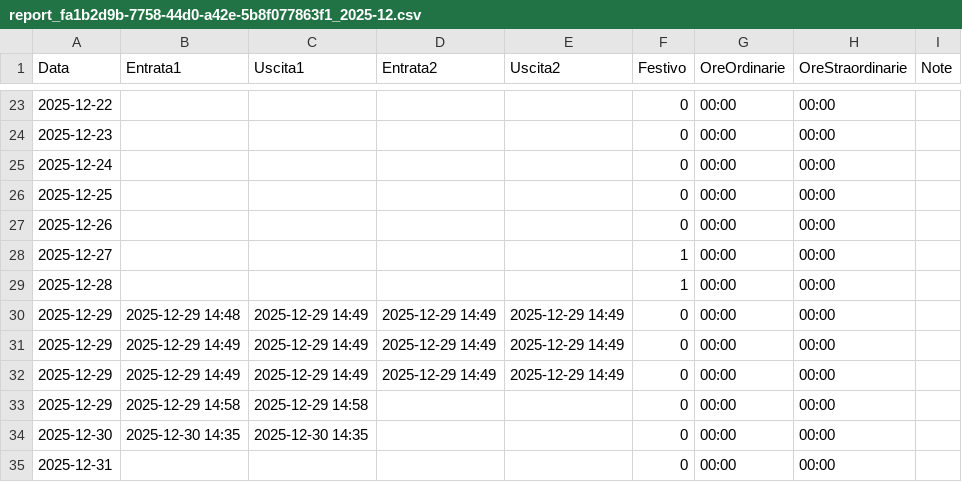
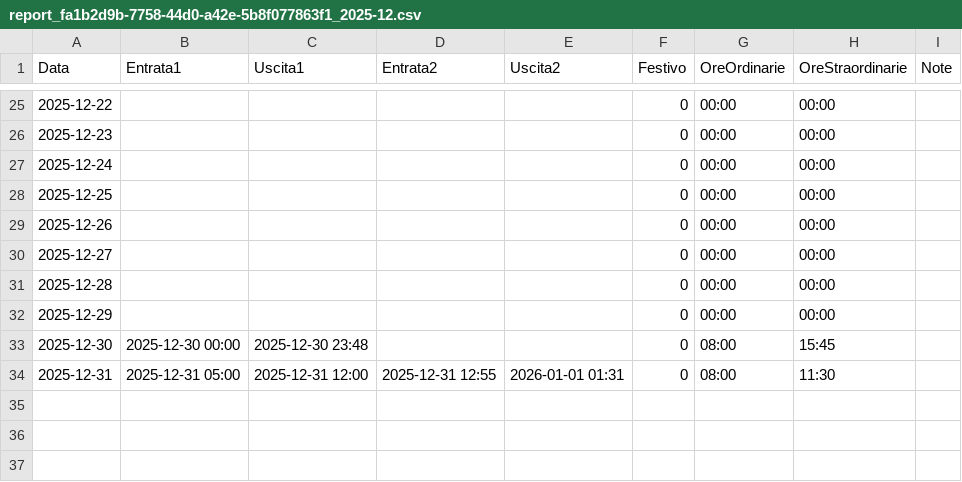
Before and after one commit to jxay28/TimeClockSolution, a CSV file: Dati/report_fa1b2d9b-7758-44d0-a42e-5b8f077863f1_2025-12.csv, drawn as a sheet; only a part is shown, gaps mark what is left out; the diff covers the shown part only.

```diff
--- a/Dati/report_fa1b2d9b-7758-44d0-a42e-5b8f077863f1_2025-12.csv
+++ b/Dati/report_fa1b2d9b-7758-44d0-a42e-5b8f077863f1_2025-12.csv
@@ -27,9 +29,6 @@
 2025-12-26;;;;;0;00:00;00:00;
-2025-12-27;;;;;1;00:00;00:00;
-2025-12-28;;;;;1;00:00;00:00;
-2025-12-29;2025-12-29 14:48;2025-12-29 14:49;2025-12-29 14:49;2025-12-29 14:49;0;00:00;00:00;
-2025-12-29;2025-12-29 14:49;2025-12-29 14:49;2025-12-29 14:49;2025-12-29 14:49;0;00:00;00:00;
-2025-12-29;2025-12-29 14:49;2025-12-29 14:49;2025-12-29 14:49;2025-12-29 14:49;0;00:00;00:00;
-2025-12-29;2025-12-29 14:58;2025-12-29 14:58;;;0;00:00;00:00;
-2025-12-30;2025-12-30 14:35;2025-12-30 14:35;;;0;00:00;00:00;
-2025-12-31;;;;;0;00:00;00:00;
+2025-12-27;;;;;0;00:00;00:00;
+2025-12-28;;;;;0;00:00;00:00;
+2025-12-29;;;;;0;00:00;00:00;
+2025-12-30;2025-12-30 00:00;2025-12-30 23:48;;;0;08:00;15:45;
+2025-12-31;2025-12-31 05:00;2025-12-31 12:00;2025-12-31 12:55;2026-01-01 01:31;0;08:00;11:30;
```
Also changed, not shown: 3 added rows, 1 removed row and 16 edited cells elsewhere in this file, 3 other files.
